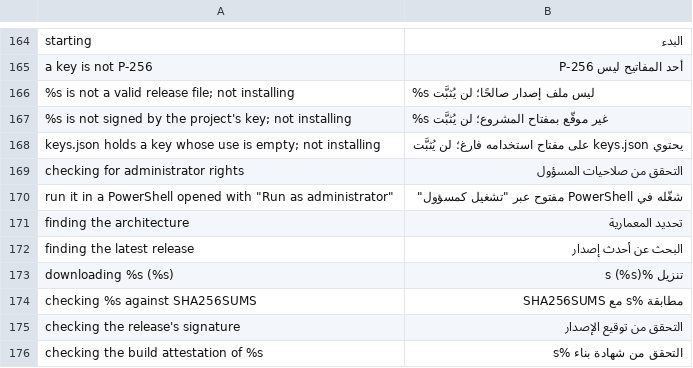
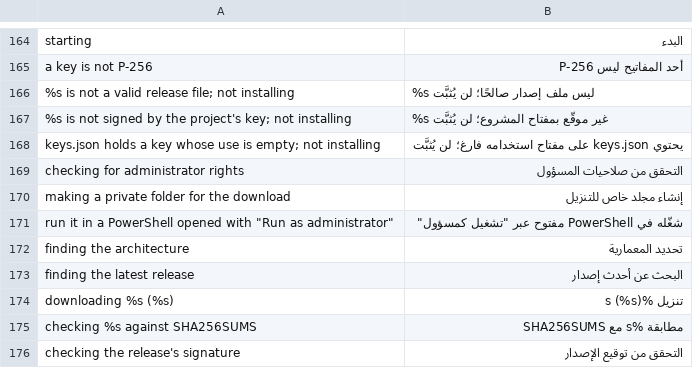
Before and after one commit to HunterEwok/cbb, a TSV file: packaging/l10n/ar.tsv, drawn as a sheet; only a part is shown, gaps mark what is left out; the shorter side is filled out with more unchanged rows; the diff names each change by its address in the sheet, - before the commit and + after, or states it on an @@ line.

```diff
--- a/packaging/l10n/ar.tsv
+++ b/packaging/l10n/ar.tsv
+row 170: making a private folder for the download | إنشاء مجلد خاص للتنزيل
```
Also changed, not shown: packaging/l10n/es.tsv, packaging/l10n/he.tsv, 15 other files.
